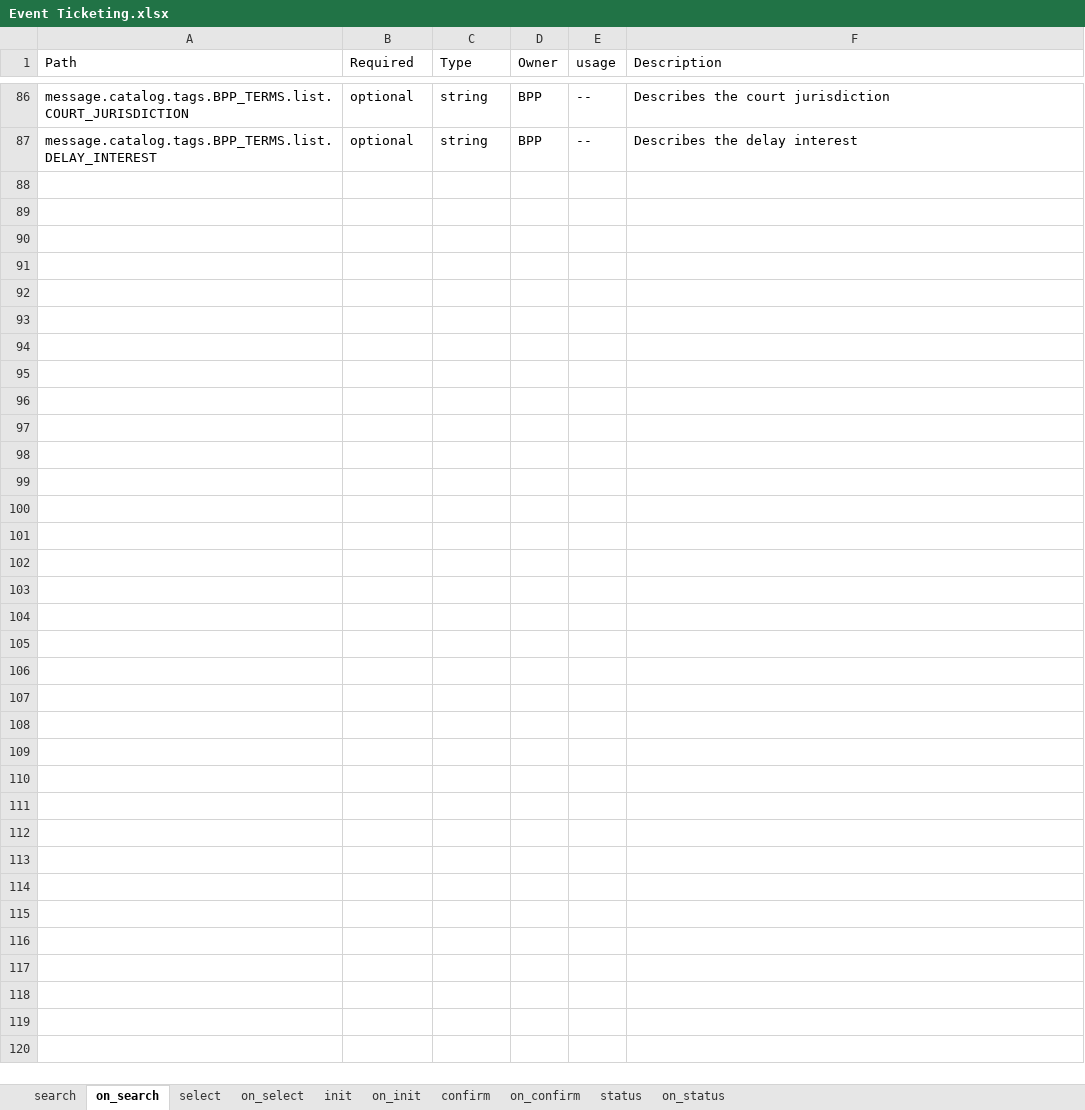
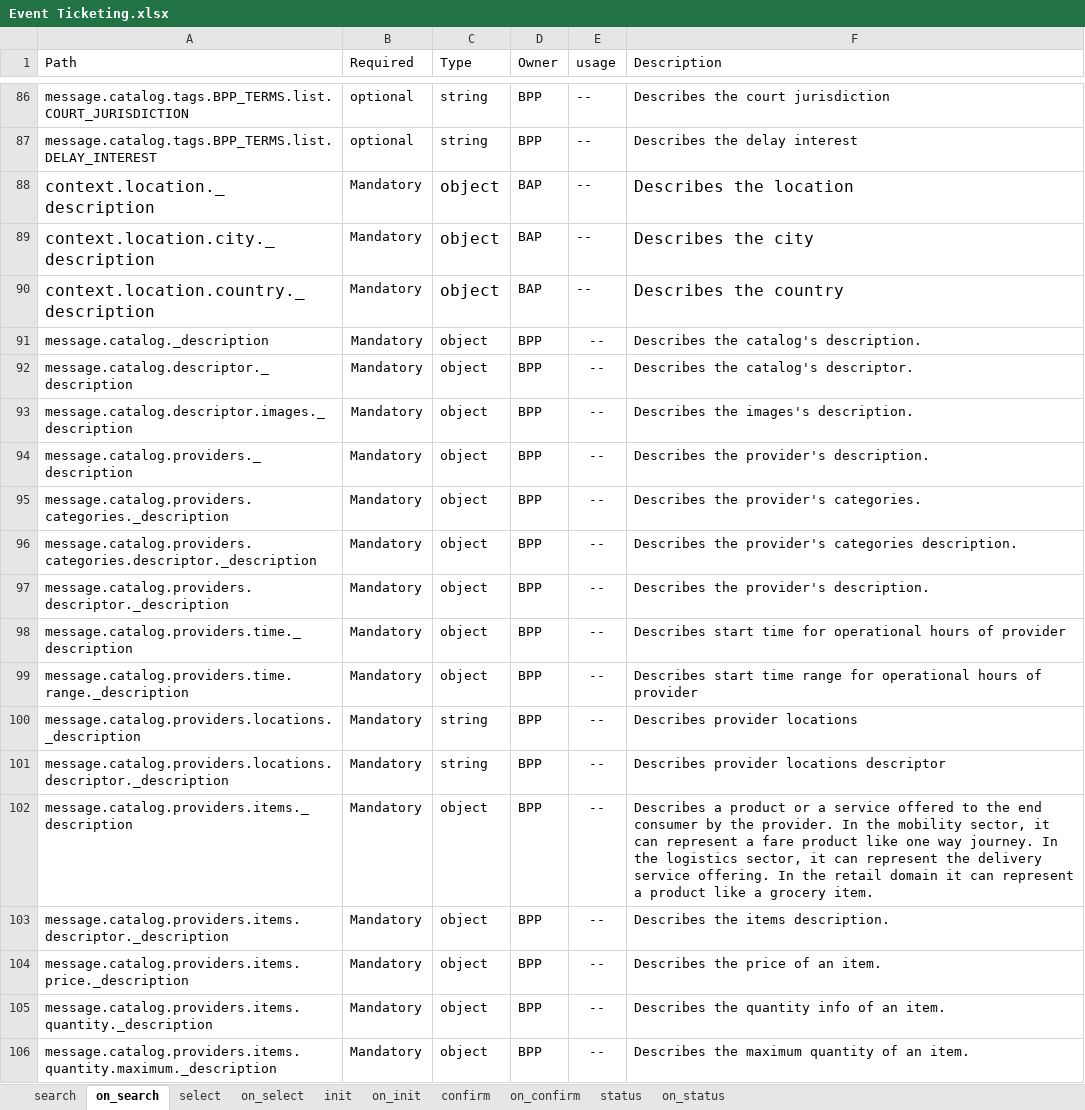
Before and after one commit to ONDC-Official/mobility-specification, an Excel workbook: api/components/attributes/unreserved-entry-pass/Event Ticketing.xlsx, sheet on_search, drawn as a sheet; only a part is shown, gaps mark what is left out; values as stored, in another font and other column widths than the file's, no borders; charts and pictures not drawn; the diff covers the shown part only; the diff names each change by its address in the sheet, - before the commit and + after, or states it on an @@ line.

```diff
--- a/api/components/attributes/unreserved-entry-pass/Event Ticketing.xlsx (sheet on_search)
+++ b/api/components/attributes/unreserved-entry-pass/Event Ticketing.xlsx (sheet on_search)
+row 88: context.location._description | Mandatory | object | BAP | -- | Describes the location
+row 89: context.location.city._description | Mandatory | object | BAP | -- | Describes the city
+row 90: context.location.country._description | Mandatory | object | BAP | -- | Describes the country
+row 91: message.catalog._description | Mandatory | object | BPP | -- | Describes the catalog's description.
+row 92: message.catalog.descriptor._description | Mandatory | object | BPP | -- | Describes the catalog's descriptor.
+row 93: message.catalog.descriptor.images._description | Mandatory | object | BPP | -- | Describes the images's description.
+row 94: message.catalog.providers._description | Mandatory | object | BPP | -- | Describes the provider's description.
+row 95: message.catalog.providers.categories._description | Mandatory | object | BPP | -- | Describes the provider's categories.
+row 96: message.catalog.providers.categories.descriptor._description | Mandatory | object | BPP | -- | Describes the provider's categories description.
+row 97: message.catalog.providers.descriptor._description | Mandatory | object | BPP | -- | Describes the provider's description.
+row 98: message.catalog.providers.time._description | Mandatory | object | BPP | -- | Describes start time for operational hours of provider
+row 99: message.catalog.providers.time.range._description | Mandatory | object | BPP | -- | Describes start time range for operational hours of provider
+row 100: message.catalog.providers.locations._description | Mandatory | string | BPP | -- | Describes provider locations
+row 101: message.catalog.providers.locations.descriptor._description | Mandatory | string | BPP | -- | Describes provider locations descriptor
+row 102: message.catalog.providers.items._description | Mandatory | object | BPP | -- | Describes a product or a service offered to the end consumer by the provider. In the mobility sector, it can represent a fare product like one way journey. In the logistics sector, it can represent the delivery service offering. In the retail domain it can represent a product like a grocery item.
+row 103: message.catalog.providers.items.descriptor._description | Mandatory | object | BPP | -- | Describes the items description.
+row 104: message.catalog.providers.items.price._description | Mandatory | object | BPP | -- | Describes the price of an item.
+row 105: message.catalog.providers.items.quantity._description | Mandatory | object | BPP | -- | Describes the quantity info of an item.
+row 106: message.catalog.providers.items.quantity.maximum._description | Mandatory | object | BPP | -- | Describes the maximum quantity of an item.
```
Also changed, not shown: 16 added rows elsewhere in this sheet, sheet on_confirm, sheet on_status, sheet on_init, sheet on_select, sheet confirm, sheet init, 3 more sheets, 3 other files.
